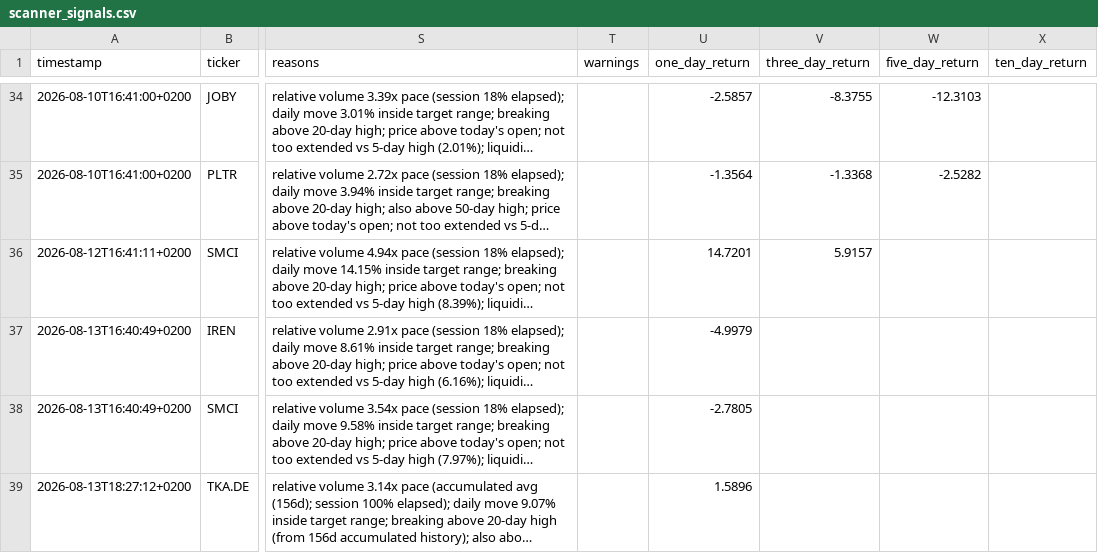
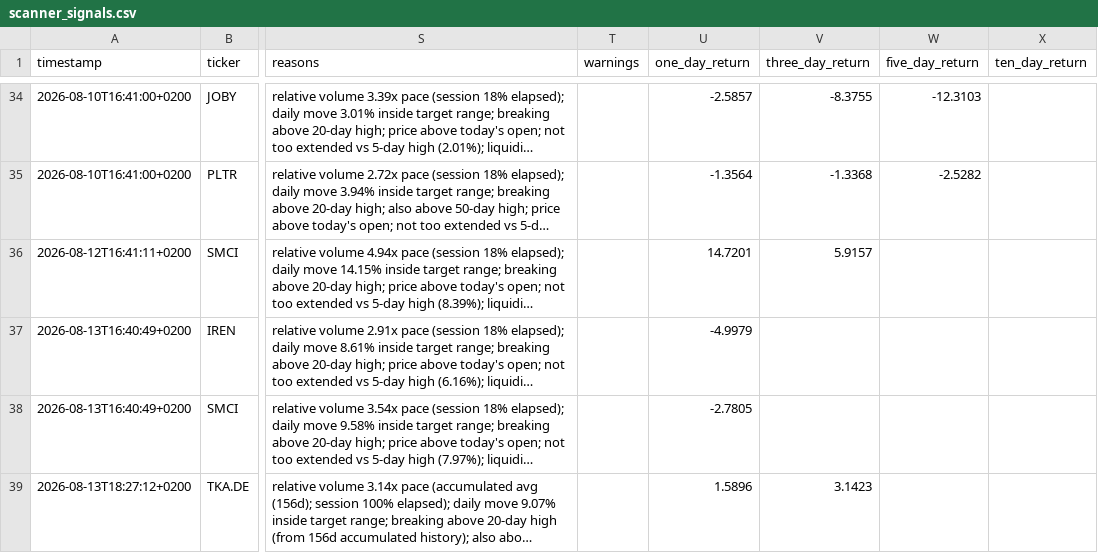
Before and after one commit to Toeffer/TradingJournal, a CSV file: data/scanner_signals.csv, drawn as a sheet; only a part is shown, gaps mark what is left out; long unchanged cells end in …; the diff names each change by its address in the sheet, - before the commit and + after, or states it on an @@ line.

```diff
--- a/data/scanner_signals.csv
+++ b/data/scanner_signals.csv
-V39 (three_day_return): (empty)
+V39 (three_day_return): 3.1423
```
Also changed, not shown: data/eu_quote_history.csv, 3 other files.
